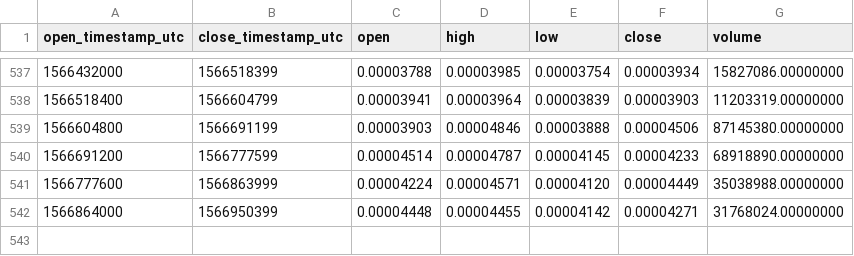
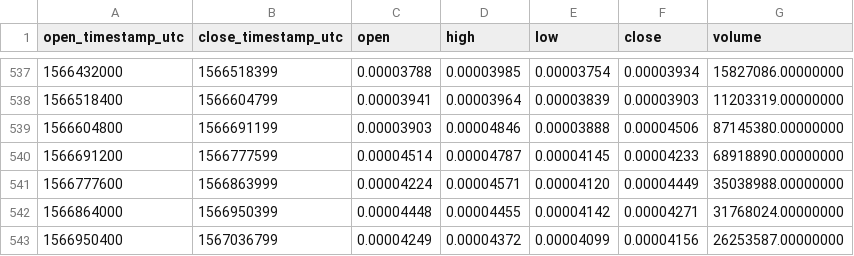
Before and after one commit to cryptobigbro/binance-ZILETH, a CSV file: binance-ZILETH-1d.csv, drawn as a sheet; only a part is shown, gaps mark what is left out; the diff names each change by its address in the sheet, - before the commit and + after, or states it on an @@ line.

Commit message:
Update OHLCV data.

```diff
--- a/binance-ZILETH-1d.csv
+++ b/binance-ZILETH-1d.csv
+row 543: 1566950400 | 1567036799 | 0.00004249 | 0.00004372 | 0.00004099 | 0.00004156 | 26253587.00000000
```
Also changed, not shown: binance-ZILETH-1w.csv, 1 other file.
